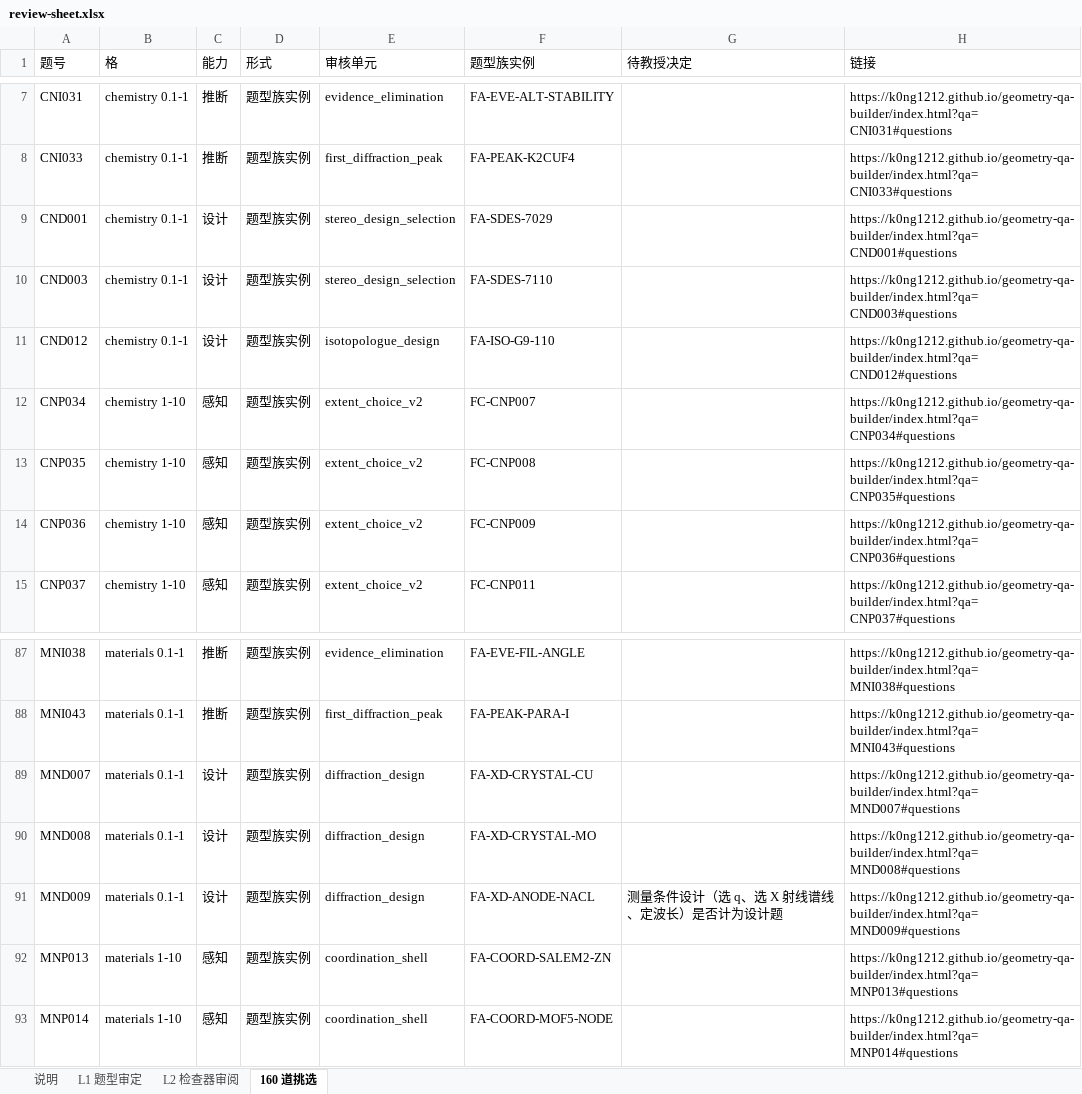
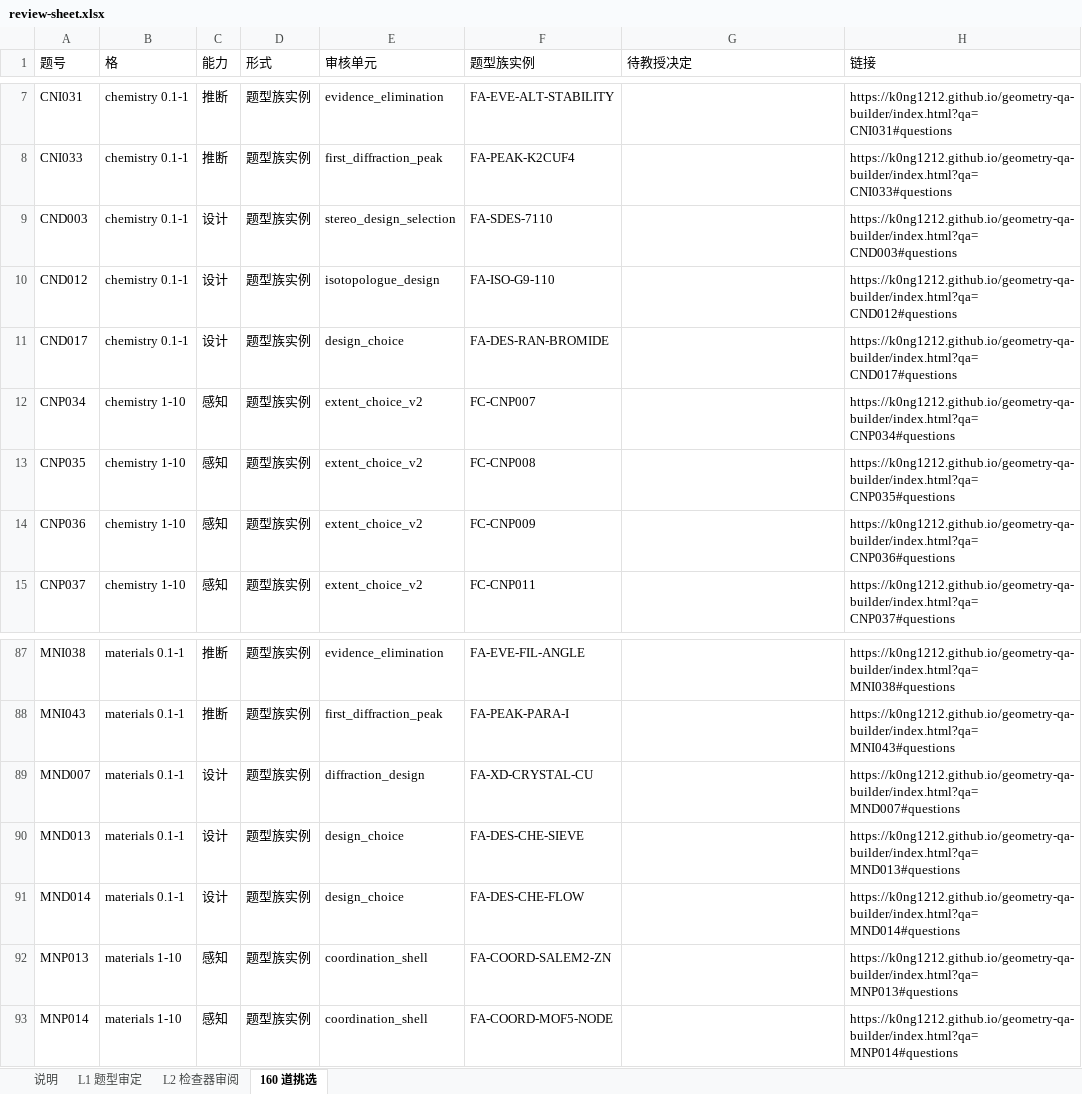
Before and after one commit to K0NG1212/geometry-qa-builder, an Excel workbook: docs/data/review-sheet.xlsx, sheet 160 道挑选, drawn as a sheet; only a part is shown, gaps mark what is left out; values as stored, in another font and other column widths than the file's, no borders; removed rows and columns are numbered as before the commit, all else as after; the diff names each change by its address in the sheet, - before the commit and + after, or states it on an @@ line.

```diff
--- a/docs/data/review-sheet.xlsx (sheet 160 道挑选)
+++ b/docs/data/review-sheet.xlsx (sheet 160 道挑选)
-row 9: CND001 | chemistry 0.1-1 | 设计 | 题型族实例 | stereo_design_selection | FA-SDES-7029 |  | https://k0ng1212.github.io/geometry-qa-builder/index.html?qa=CND001#questions
+row 11: CND017 | chemistry 0.1-1 | 设计 | 题型族实例 | design_choice | FA-DES-RAN-BROMIDE |  | https://k0ng1212.github.io/geometry-qa-builder/index.html?qa=CND017#questions
-A90 (题号): MND008
+A90 (题号): MND013
-E90:E91 (审核单元): diffraction_design
+E90:E91 (审核单元): design_choice
-F90 (题型族实例): FA-XD-CRYSTAL-MO
+F90 (题型族实例): FA-DES-CHE-SIEVE
-H90 (链接): https://k0ng1212.github.io/geometry-qa-builder/index.html?qa=MND008#questions
+H90 (链接): https://k0ng1212.github.io/geometry-qa-builder/index.html?qa=MND013#questions
-A91 (题号): MND009
+A91 (题号): MND014
-F91 (题型族实例): FA-XD-ANODE-NACL
+F91 (题型族实例): FA-DES-CHE-FLOW
-G91 (待教授决定): 测量条件设计（选 q、选 X 射线谱线、定波长）是否计为设计题
+G91 (待教授决定): (empty)
-H91 (链接): https://k0ng1212.github.io/geometry-qa-builder/index.html?qa=MND009#questions
+H91 (链接): https://k0ng1212.github.io/geometry-qa-builder/index.html?qa=MND014#questions
```
Also changed, not shown: sheet L1 题型审定, sheet L2 检查器审阅, sheet 说明, 45 other files.
